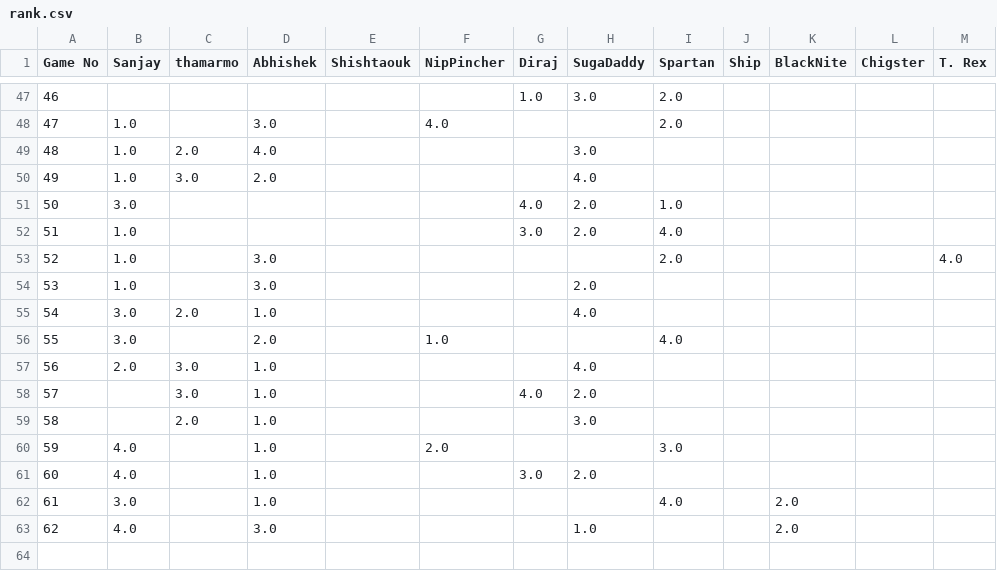
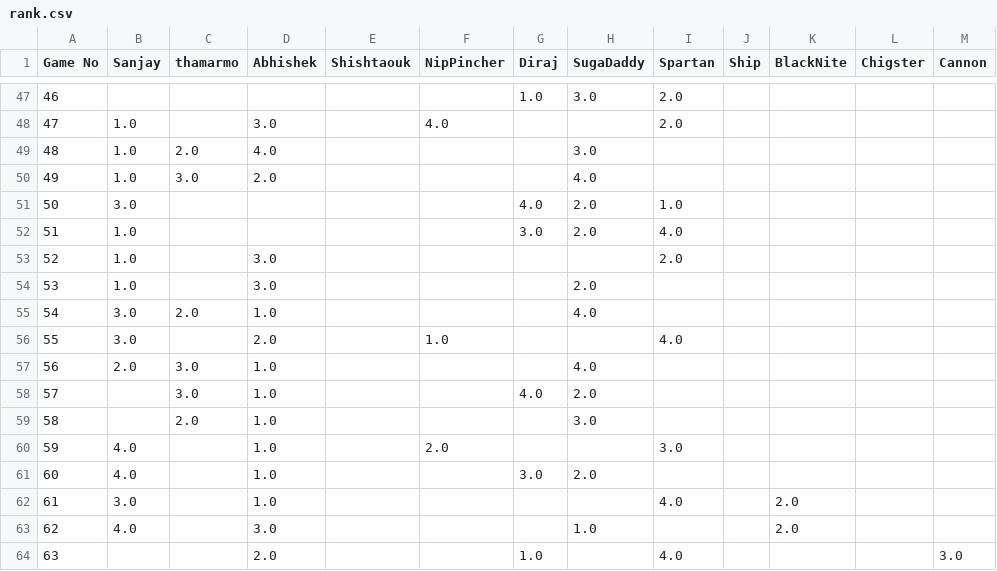
Before and after one commit to snjsomnath/Monopoly-2, a CSV file: rank.csv, drawn as a sheet; only a part is shown, gaps mark what is left out; the diff names each change by its address in the sheet, - before the commit and + after, or states it on an @@ line.

```diff
--- a/rank.csv
+++ b/rank.csv
-M1: T. Rex
+M1: Cannon
-M53 (Cannon): 4.0
+M53 (Cannon): (empty)
+row 64: 63 |  |  | 2.0 |  |  | 1.0 |  | 4.0 |  |  |  | 3.0
```
Also changed, not shown: data.csv, winLoss.csv, 4 other files.
